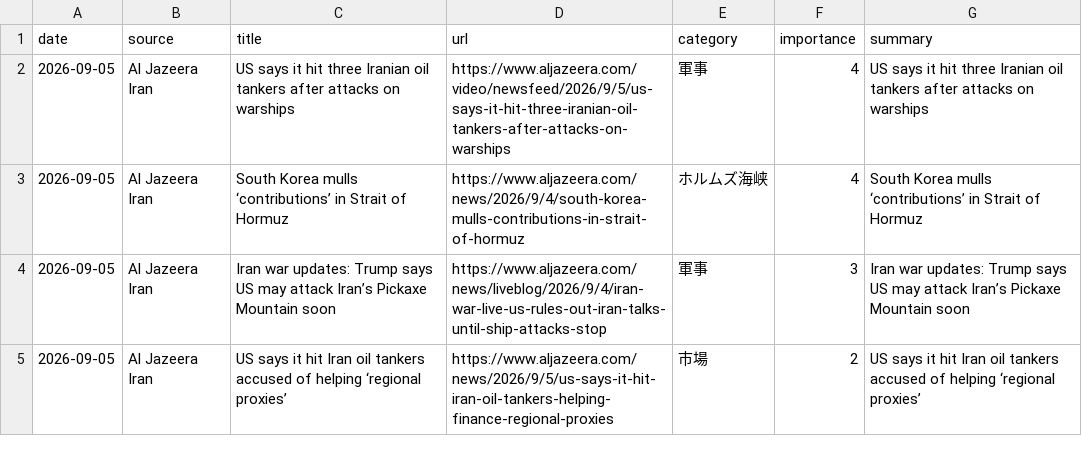
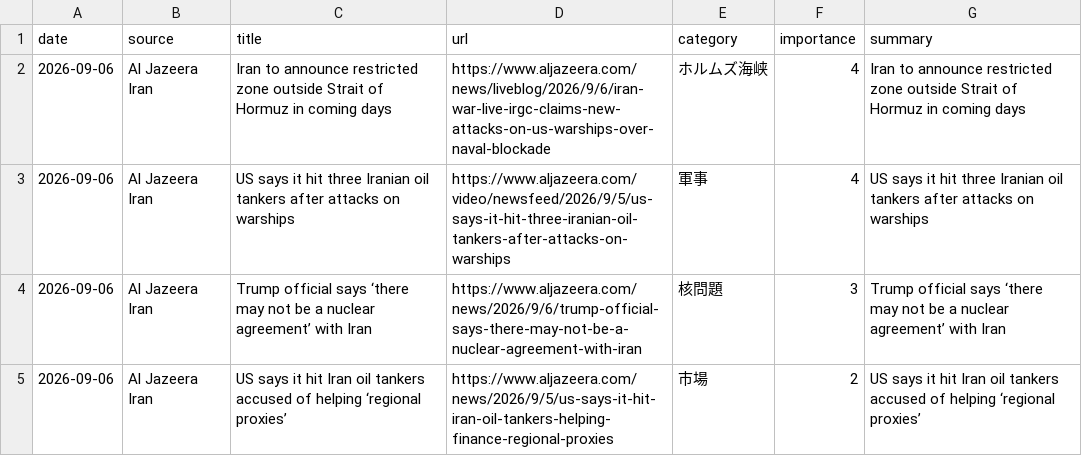
Before and after one commit to naka3-14/i-news, a CSV file: data/iran_news.csv, drawn as a sheet; removed rows and columns are numbered as before the commit, all else as after; the diff names each change by its address in the sheet, - before the commit and + after, or states it on an @@ line.

```diff
--- a/data/iran_news.csv
+++ b/data/iran_news.csv
+row 2: 2026-09-06 | Al Jazeera Iran | Iran to announce restricted zone outside Strait of Hormuz in coming days | https://www.aljazeera.com/news/liveblog/2026/9/6/iran-war-live-irgc-claims-new-attacks-on-us-warships-over-naval-blockade | ホルムズ海峡 | 4 | Iran to announce restricted zone outside Strait of Hormuz in coming days
-A3 (date): 2026-09-05
+A3 (date): 2026-09-06
-row 3: 2026-09-05 | Al Jazeera Iran | South Korea mulls ‘contributions’ in Strait of Hormuz | https://www.aljazeera.com/news/2026/9/4/south-korea-mulls-contributions-in-strait-of-hormuz | ホルムズ海峡 | 4 | South Korea mulls ‘contributions’ in Strait of Hormuz
-A4:A5 (date): 2026-09-05
+A4:A5 (date): 2026-09-06
-C4 (title): Iran war updates: Trump says US may attack Iran’s Pickaxe Mountain soon
+C4 (title): Trump official says ‘there may not be a nuclear agreement’ with Iran
-D4 (url): https://www.aljazeera.com/news/liveblog/2026/9/4/iran-war-live-us-rules-out-iran-talks-until-ship-attacks-stop
+D4 (url): https://www.aljazeera.com/news/2026/9/6/trump-official-says-there-may-not-be-a-nuclear-agreement-with-iran
-E4 (category): 軍事
+E4 (category): 核問題
-G4 (summary): Iran war updates: Trump says US may attack Iran’s Pickaxe Mountain soon
+G4 (summary): Trump official says ‘there may not be a nuclear agreement’ with Iran
```
Also changed, not shown: 6 other files.
